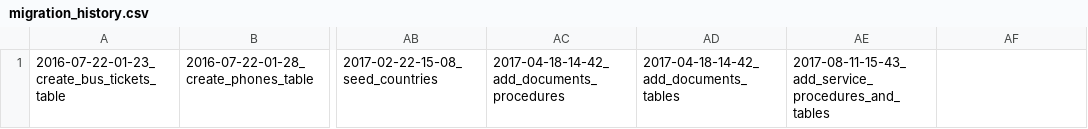
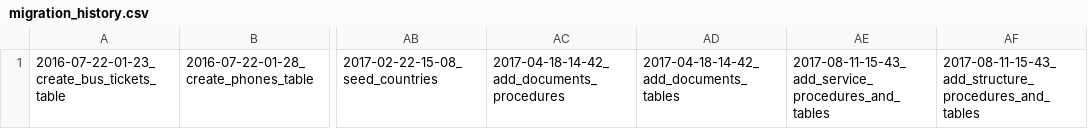
Before and after one commit to cmsium/Cmsium_university_structure, a CSV file: support/migration_tool/migration_history.csv, drawn as a sheet; only a part is shown, gaps mark what is left out; the diff names each change by its address in the sheet, - before the commit and + after, or states it on an @@ line.

```diff
--- a/support/migration_tool/migration_history.csv
+++ b/support/migration_tool/migration_history.csv
-AF1: (empty)
+AF1: 2017-08-11-15-43_add_structure_procedures_and_tables
```
Also changed, not shown: 9 other files.
